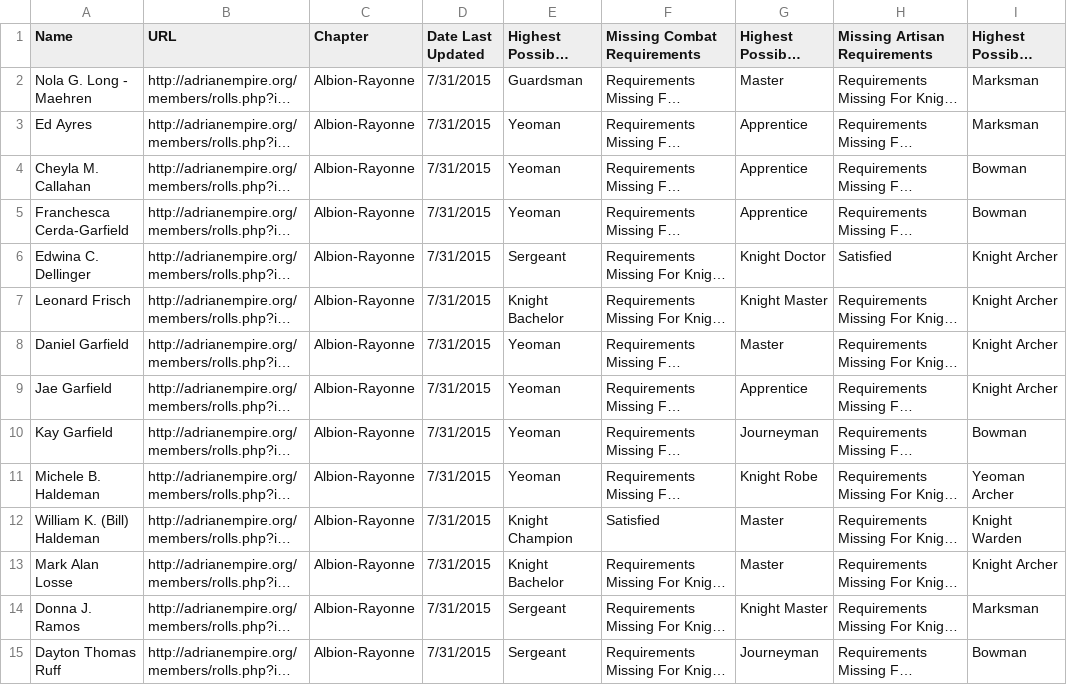
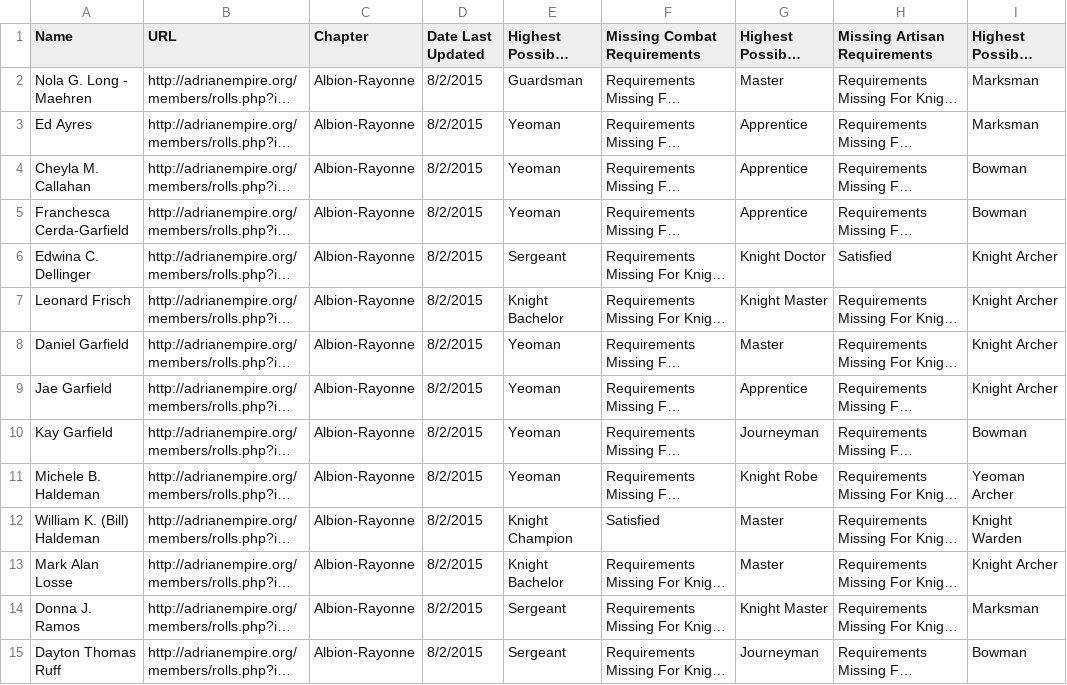
Before and after one commit to GWLlosa/AdriaRanksCalculator, a CSV file: Spreadsheets/Albion-Rayonne.csv, drawn as a sheet; only a part is shown; long unchanged cells end in …; the diff covers the shown part only; the diff names each change by its address in the sheet, - before the commit and + after, or states it on an @@ line.

```diff
--- a/Spreadsheets/Albion-Rayonne.csv
+++ b/Spreadsheets/Albion-Rayonne.csv
-D2:D15 (Date Last Updated): 7/31/2015
+D2:D15 (Date Last Updated): 8/2/2015
```
Also changed, not shown: 2 added rows and 74 edited cells elsewhere in this file, Spreadsheets/Albion.csv, Spreadsheets/AllRenewedUsers.csv, 41 other files.
